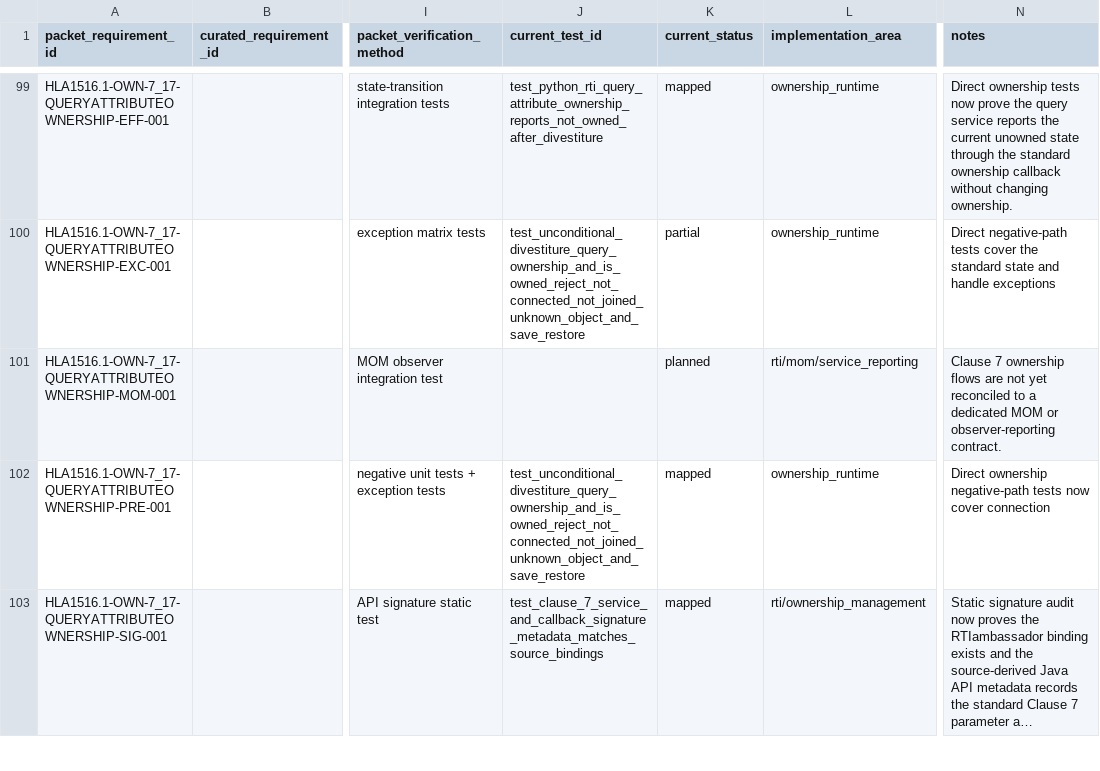
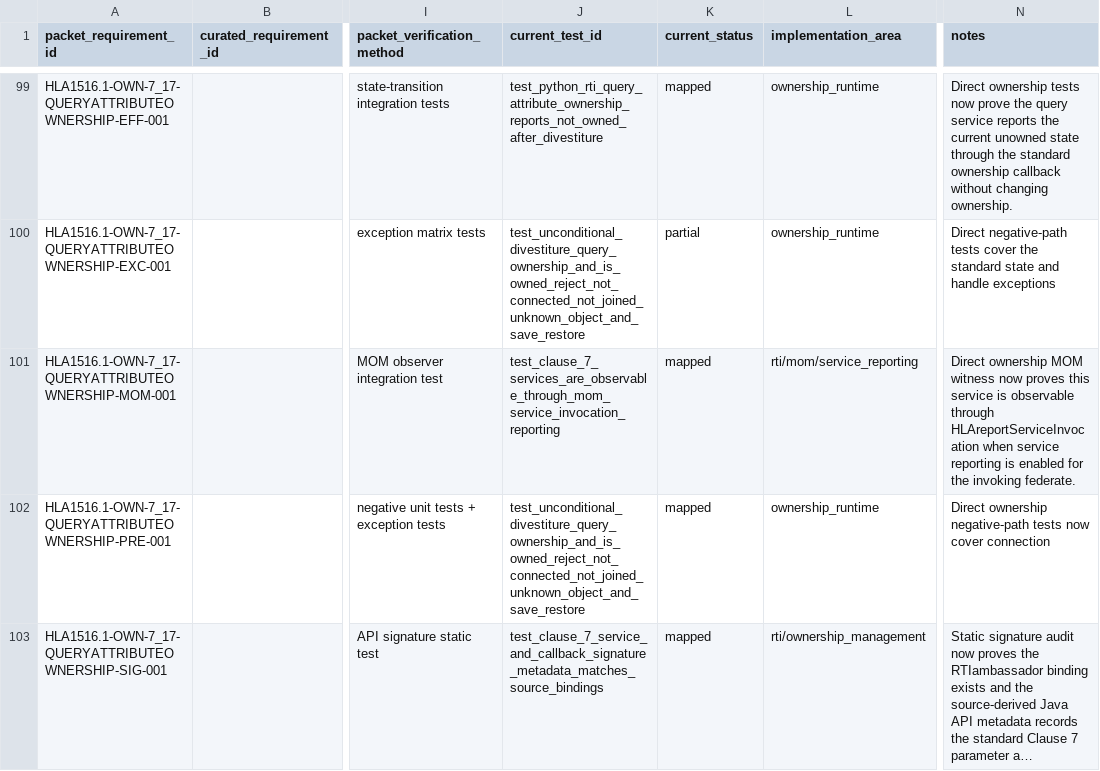
Before and after one commit to sheepfling/sturdy-broccoli, a CSV file: requirements/hla1516_1_clause_7_own_detailed_reconciliation.csv, drawn as a sheet; only a part is shown, gaps mark what is left out; long unchanged cells end in …; the diff covers the shown part only; the diff names each change by its address in the sheet, - before the commit and + after, or states it on an @@ line.

Commit message:
Map Clause 7 ownership MOM reporting

```diff
--- a/requirements/hla1516_1_clause_7_own_detailed_reconciliation.csv
+++ b/requirements/hla1516_1_clause_7_own_detailed_reconciliation.csv
-J101 (current_test_id): (empty)
+J101 (current_test_id): test_clause_7_services_are_observable_through_mom_service_invocation_reporting
-K101 (current_status): planned
+K101 (current_status): mapped
-N101 (notes): Clause 7 ownership flows are not yet reconciled to a dedicated MOM or observer-reporting contract.
+N101 (notes): Direct ownership MOM witness now proves this service is observable through HLAreportServiceInvocation when service reporting is enabled for the invoking federate.
```
Also changed, not shown: 47 edited cells elsewhere in this file, 1 other file.
